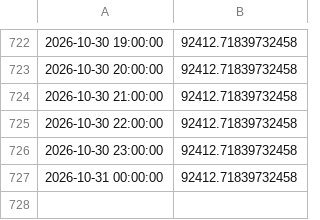
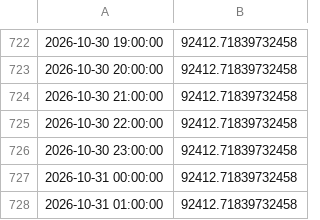
Before and after one commit to theoeenh/tf, a CSV file: paper/C/equity.csv, drawn as a sheet; only a part is shown, gaps mark what is left out.

Commit message:
Paper account C 2026-10-31 02:26 UTC

```diff
--- a/paper/C/equity.csv
+++ b/paper/C/equity.csv
@@ -727 +727,2 @@
 2026-10-31 00:00:00,92412.71839732458
+2026-10-31 01:00:00,92412.71839732458
```
Also changed, not shown: 1 other file.
